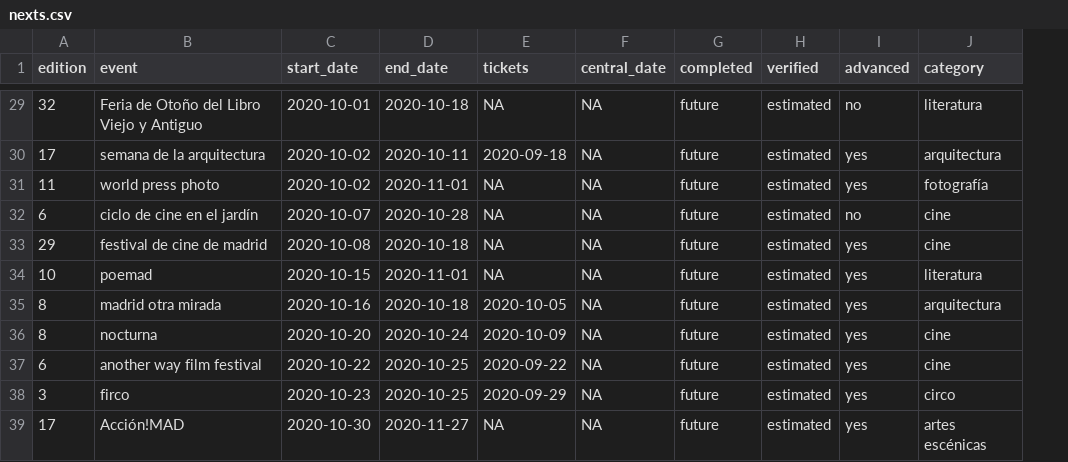
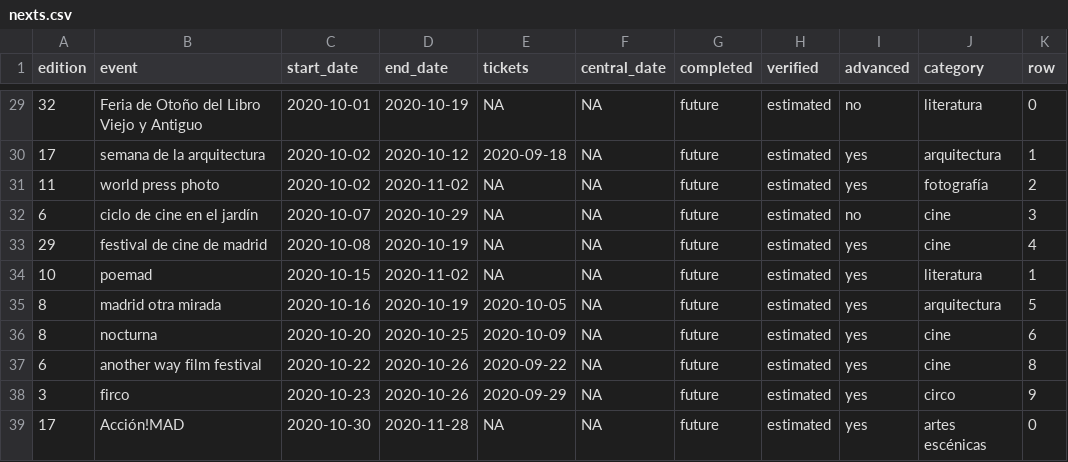
Before and after one commit to maritrinez/culturetaMAD, a CSV file: webapp/public/data/nexts.csv, drawn as a sheet; only a part is shown, gaps mark what is left out; the diff covers the shown part only; the diff names each change by its address in the sheet, - before the commit and + after, or states it on an @@ line.

```diff
--- a/webapp/public/data/nexts.csv
+++ b/webapp/public/data/nexts.csv
+column K (row), rows 29-39: 0 | 1 | 2 | 3 | 4 | 1 | 5 | 6 | 8 | 9 | 0
-D29 (end_date): 2020-10-18
+D29 (end_date): 2020-10-19
-D30 (end_date): 2020-10-11
+D30 (end_date): 2020-10-12
-D31 (end_date): 2020-11-01
+D31 (end_date): 2020-11-02
-D32 (end_date): 2020-10-28
+D32 (end_date): 2020-10-29
-D33 (end_date): 2020-10-18
+D33 (end_date): 2020-10-19
-D34 (end_date): 2020-11-01
+D34 (end_date): 2020-11-02
-D35 (end_date): 2020-10-18
+D35 (end_date): 2020-10-19
-D36 (end_date): 2020-10-24
+D36 (end_date): 2020-10-25
-D37:D38 (end_date): 2020-10-25
+D37:D38 (end_date): 2020-10-26
-D39 (end_date): 2020-11-27
+D39 (end_date): 2020-11-28
```
Also changed, not shown: 27 edited cells elsewhere in this file, 5 other files.
